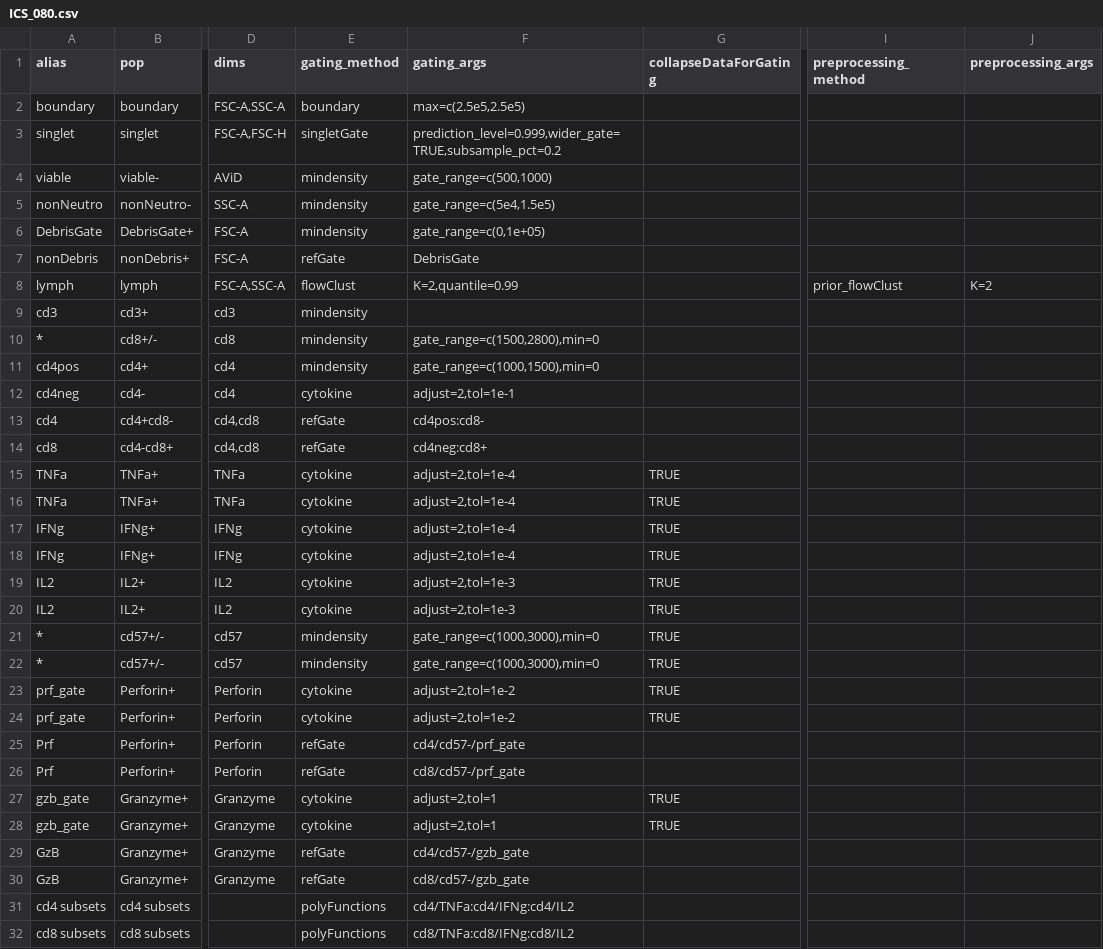
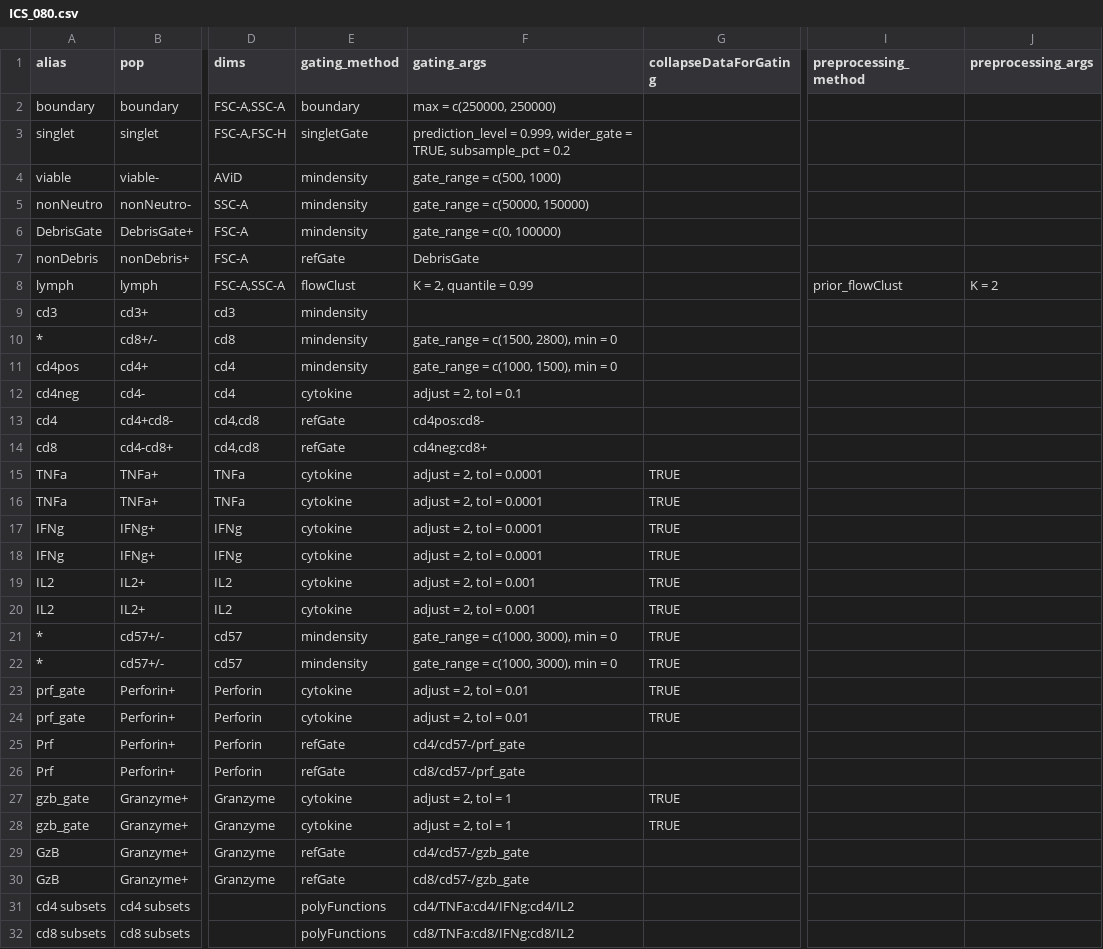
Before and after one commit to RGLab/openCyto, a CSV file: inst/extdata/gating_template/ICS_080.csv, drawn as a sheet; only a part is shown, gaps mark what is left out; the diff names each change by its address in the sheet, - before the commit and + after, or states it on an @@ line.

```diff
--- a/inst/extdata/gating_template/ICS_080.csv
+++ b/inst/extdata/gating_template/ICS_080.csv
-F2 (gating_args): max=c(2.5e5,2.5e5)
+F2 (gating_args): max = c(250000, 250000)
-F3 (gating_args): prediction_level=0.999,wider_gate=TRUE,subsample_pct=0.2
+F3 (gating_args): prediction_level = 0.999, wider_gate = TRUE, subsample_pct = 0.2
-F4 (gating_args): gate_range=c(500,1000)
+F4 (gating_args): gate_range = c(500, 1000)
-F5 (gating_args): gate_range=c(5e4,1.5e5)
+F5 (gating_args): gate_range = c(50000, 150000)
-F6 (gating_args): gate_range=c(0,1e+05)
+F6 (gating_args): gate_range = c(0, 100000)
-F8 (gating_args): K=2,quantile=0.99
+F8 (gating_args): K = 2, quantile = 0.99
-J8 (preprocessing_args): K=2
+J8 (preprocessing_args): K = 2
-F10 (gating_args): gate_range=c(1500,2800),min=0
+F10 (gating_args): gate_range = c(1500, 2800), min = 0
-F11 (gating_args): gate_range=c(1000,1500),min=0
+F11 (gating_args): gate_range = c(1000, 1500), min = 0
-F12 (gating_args): adjust=2,tol=1e-1
+F12 (gating_args): adjust = 2, tol = 0.1
-F15:F18 (gating_args): adjust=2,tol=1e-4
+F15:F18 (gating_args): adjust = 2, tol = 0.0001
-F19:F20 (gating_args): adjust=2,tol=1e-3
+F19:F20 (gating_args): adjust = 2, tol = 0.001
-F21:F22 (gating_args): gate_range=c(1000,3000),min=0
+F21:F22 (gating_args): gate_range = c(1000, 3000), min = 0
-F23:F24 (gating_args): adjust=2,tol=1e-2
+F23:F24 (gating_args): adjust = 2, tol = 0.01
-F27:F28 (gating_args): adjust=2,tol=1
+F27:F28 (gating_args): adjust = 2, tol = 1
```
Also changed, not shown: inst/extdata/gating_template/ICS.csv, inst/extdata/gating_template/ITN_Newell.csv, 14 other files.
